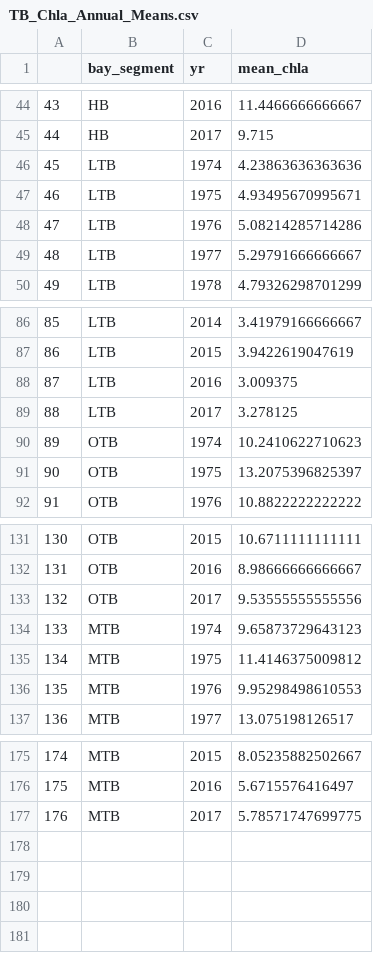
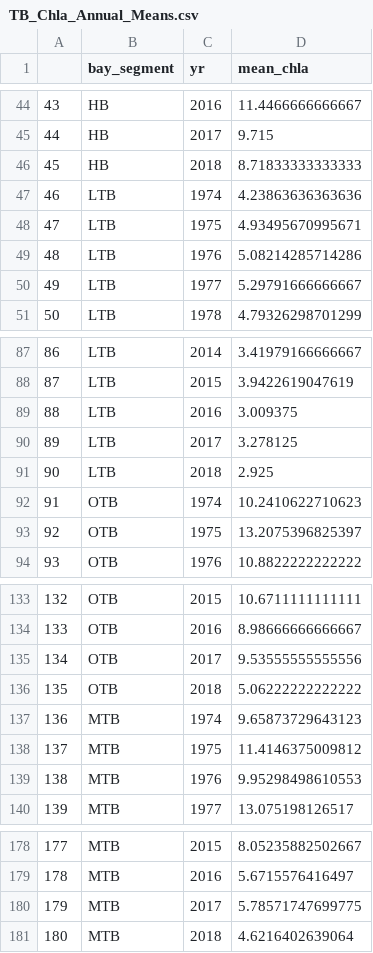
Before and after one commit to esherwoo77/pull_epc_data, a CSV file: data-processed/TB_Chla_Annual_Means.csv, drawn as a sheet; only a part is shown, gaps mark what is left out; addresses are those after the commit; the diff names each change by its address in the sheet, - before the commit and + after, or states it on an @@ line.

```diff
--- a/data-processed/TB_Chla_Annual_Means.csv
+++ b/data-processed/TB_Chla_Annual_Means.csv
+row 46: 45 | HB | 2018 | 8.71833333333333
@@ column A renumbered between rows 47 and 180 @@
+row 91: 90 | LTB | 2018 | 2.925
+row 136: 135 | OTB | 2018 | 5.06222222222222
+row 181: 180 | MTB | 2018 | 4.6216402639064
```
Also changed, not shown: data-processed/TB_Secchi_Annual_Means.csv, 1 other file.
